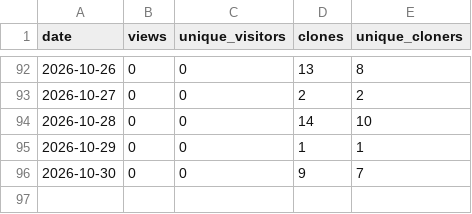
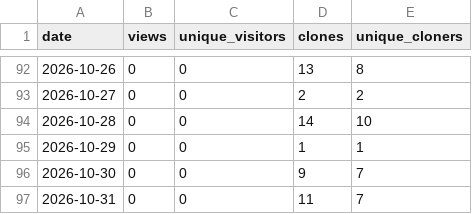
Before and after one commit to TemperalTemplar/floppy-project-interaction-system, a CSV file: analytics/github-traffic/daily-history.csv, drawn as a sheet; only a part is shown, gaps mark what is left out; the diff names each change by its address in the sheet, - before the commit and + after, or states it on an @@ line.

```diff
--- a/analytics/github-traffic/daily-history.csv
+++ b/analytics/github-traffic/daily-history.csv
+row 97: 2026-10-31 | 0 | 0 | 11 | 7
```
Also changed, not shown: analytics/github-traffic/rolling-summary-history.csv, 3 other files.
